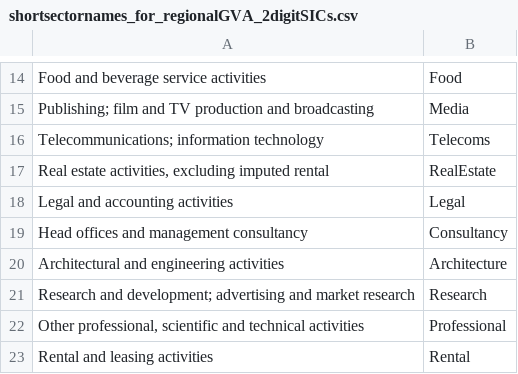
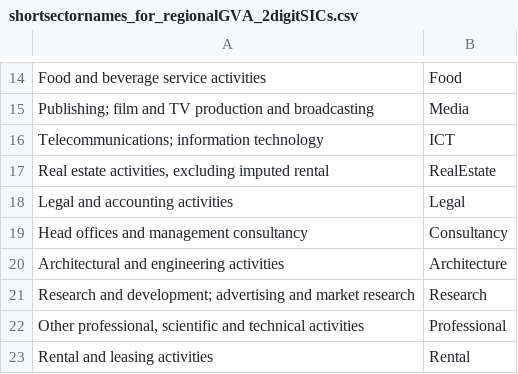
Before and after one commit to DanOlner/RegionalEconomicTools, a CSV file: data/shortsectornames_for_regionalGVA_2digitSICs.csv, drawn as a sheet; only a part is shown, gaps mark what is left out.

```diff
--- a/data/shortsectornames_for_regionalGVA_2digitSICs.csv
+++ b/data/shortsectornames_for_regionalGVA_2digitSICs.csv
@@ -15,3 +15,3 @@ Food and beverage service activities,Food
 Publishing; film and TV production and broadcasting,Media
-Telecommunications; information technology,Telecoms
+Telecommunications; information technology,ICT
 "Real estate activities, excluding imputed rental",RealEstate
```
Also changed, not shown: 18 other files.
